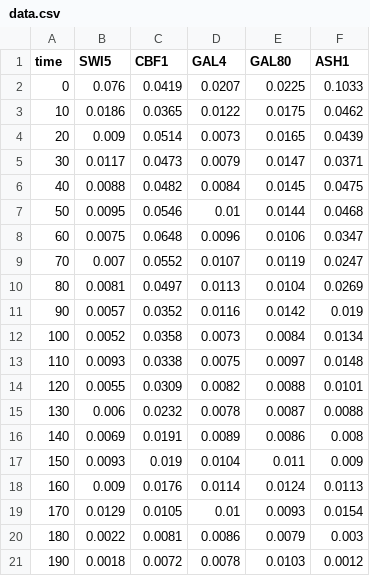
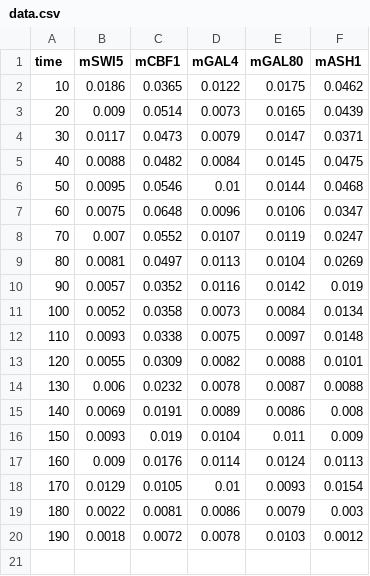
Before and after one commit to lutrarutra/GRNInference.jl, a CSV file: data.csv, drawn as a sheet.

```diff
--- a/data.csv
+++ b/data.csv
@@ -1,3 +1,2 @@
-time,SWI5,CBF1,GAL4,GAL80,ASH1
-0, 0.076, 0.0419, 0.0207, 0.0225, 0.1033
+time,mSWI5,mCBF1,mGAL4,mGAL80,mASH1
 10, 0.0186, 0.0365, 0.0122, 0.0175, 0.0462
```
Also changed, not shown: 47 other files.
